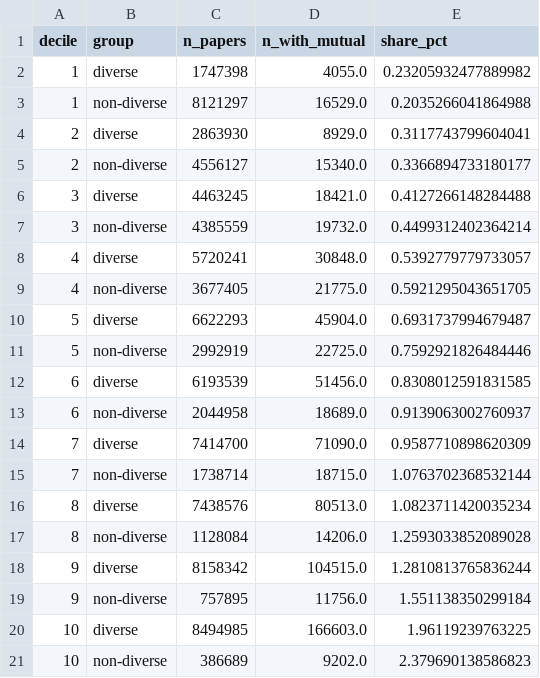
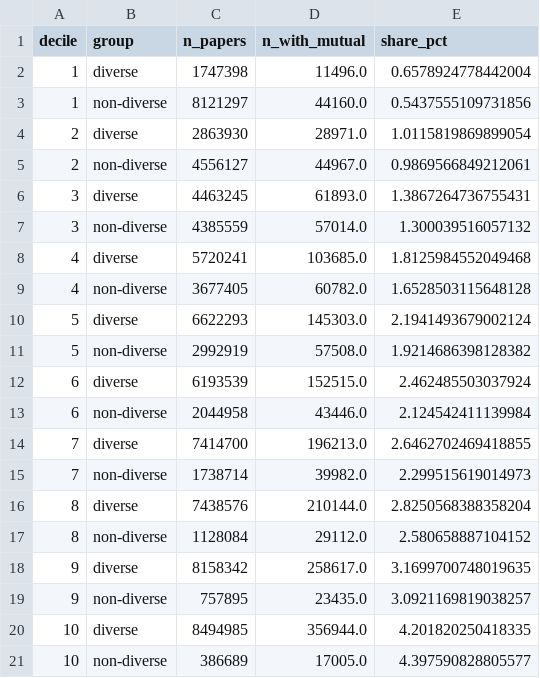
Before and after one commit to maayanmatsliah-tech/Citation-Graph-Analysis, a CSV file: figures/csvs/refcount_decile_dvn_share.csv, drawn as a sheet.

```diff
--- a/figures/csvs/refcount_decile_dvn_share.csv
+++ b/figures/csvs/refcount_decile_dvn_share.csv
@@ -1,21 +1,21 @@
 decile,group,n_papers,n_with_mutual,share_pct
-1,diverse,1747398,4055.0,0.23205932477889982
-1,non-diverse,8121297,16529.0,0.2035266041864988
-2,diverse,2863930,8929.0,0.3117743799604041
-2,non-diverse,4556127,15340.0,0.3366894733180177
-3,diverse,4463245,18421.0,0.4127266148284488
-3,non-diverse,4385559,19732.0,0.4499312402364214
-4,diverse,5720241,30848.0,0.5392779779733057
-4,non-diverse,3677405,21775.0,0.5921295043651705
-5,diverse,6622293,45904.0,0.6931737994679487
-5,non-diverse,2992919,22725.0,0.7592921826484446
-6,diverse,6193539,51456.0,0.8308012591831585
-6,non-diverse,2044958,18689.0,0.9139063002760937
-7,diverse,7414700,71090.0,0.9587710898620309
-7,non-diverse,1738714,18715.0,1.0763702368532144
-8,diverse,7438576,80513.0,1.0823711420035234
-8,non-diverse,1128084,14206.0,1.2593033852089028
-9,diverse,8158342,104515.0,1.2810813765836244
-9,non-diverse,757895,11756.0,1.551138350299184
-10,diverse,8494985,166603.0,1.96119239763225
-10,non-diverse,386689,9202.0,2.379690138586823
+1,diverse,1747398,11496.0,0.6578924778442004
+1,non-diverse,8121297,44160.0,0.5437555109731856
+2,diverse,2863930,28971.0,1.0115819869899054
+2,non-diverse,4556127,44967.0,0.9869566849212061
+3,diverse,4463245,61893.0,1.3867264736755431
+3,non-diverse,4385559,57014.0,1.300039516057132
+4,diverse,5720241,103685.0,1.8125984552049468
+4,non-diverse,3677405,60782.0,1.6528503115648128
+5,diverse,6622293,145303.0,2.1941493679002124
+5,non-diverse,2992919,57508.0,1.9214686398128382
+6,diverse,6193539,152515.0,2.462485503037924
+6,non-diverse,2044958,43446.0,2.124542411139984
+7,diverse,7414700,196213.0,2.6462702469418855
+7,non-diverse,1738714,39982.0,2.299515619014973
+8,diverse,7438576,210144.0,2.8250568388358204
+8,non-diverse,1128084,29112.0,2.580658887104152
+9,diverse,8158342,258617.0,3.1699700748019635
+9,non-diverse,757895,23435.0,3.0921169819038257
+10,diverse,8494985,356944.0,4.201820250418335
+10,non-diverse,386689,17005.0,4.397590828805577
```
Also changed, not shown: figures/csvs/refcount_decile_dvn_rate.csv, 6 other files.
